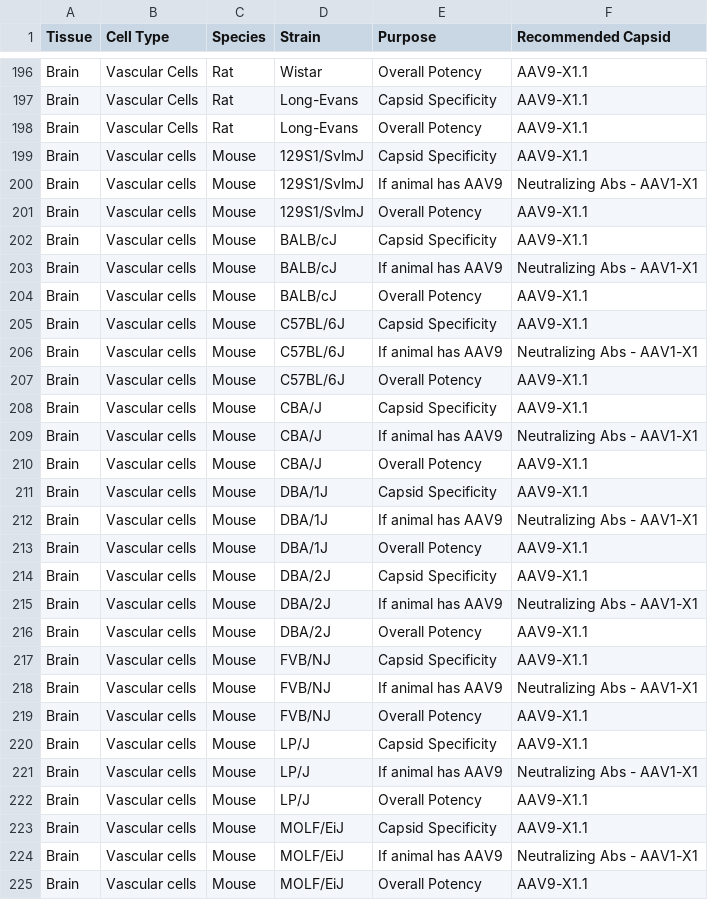
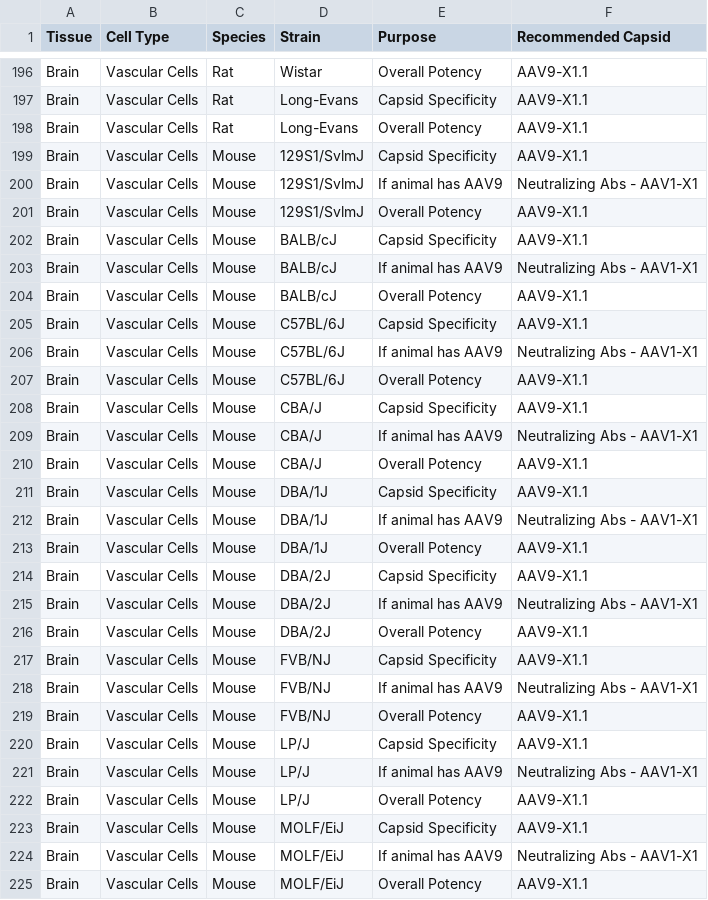
Before and after one commit to ANewProfile/anewprofile.github.io, a CSV file: data/raw.csv, drawn as a sheet; only a part is shown, gaps mark what is left out; the diff covers the shown part only.

Commit message:
fixed typo

```diff
--- a/data/raw.csv
+++ b/data/raw.csv
@@ -198,28 +198,28 @@ Brain,Vascular Cells,Rat,Long-Evans,Capsid Specificity ,AAV9-X1.1
 Brain,Vascular Cells,Rat,Long-Evans,Overall Potency ,AAV9-X1.1
-Brain,Vascular cells,Mouse , 129S1/SvlmJ,Capsid Specificity ,AAV9-X1.1
-Brain,Vascular cells,Mouse , 129S1/SvlmJ,If animal has AAV9,Neutralizing Abs - AAV1-X1
-Brain,Vascular cells,Mouse , 129S1/SvlmJ,Overall Potency ,AAV9-X1.1
-Brain,Vascular cells,Mouse , BALB/cJ,Capsid Specificity ,AAV9-X1.1
-Brain,Vascular cells,Mouse , BALB/cJ,If animal has AAV9,Neutralizing Abs - AAV1-X1
-Brain,Vascular cells,Mouse , BALB/cJ,Overall Potency ,AAV9-X1.1
-Brain,Vascular cells,Mouse , C57BL/6J,Capsid Specificity ,AAV9-X1.1
-Brain,Vascular cells,Mouse , C57BL/6J,If animal has AAV9,Neutralizing Abs - AAV1-X1
-Brain,Vascular cells,Mouse , C57BL/6J,Overall Potency ,AAV9-X1.1
-Brain,Vascular cells,Mouse , CBA/J,Capsid Specificity ,AAV9-X1.1
-Brain,Vascular cells,Mouse , CBA/J,If animal has AAV9,Neutralizing Abs - AAV1-X1
-Brain,Vascular cells,Mouse , CBA/J,Overall Potency ,AAV9-X1.1
-Brain,Vascular cells,Mouse , DBA/1J,Capsid Specificity ,AAV9-X1.1
-Brain,Vascular cells,Mouse , DBA/1J,If animal has AAV9,Neutralizing Abs - AAV1-X1
-Brain,Vascular cells,Mouse , DBA/1J,Overall Potency ,AAV9-X1.1
-Brain,Vascular cells,Mouse , DBA/2J,Capsid Specificity ,AAV9-X1.1
-Brain,Vascular cells,Mouse , DBA/2J,If animal has AAV9,Neutralizing Abs - AAV1-X1
-Brain,Vascular cells,Mouse , DBA/2J,Overall Potency ,AAV9-X1.1
-Brain,Vascular cells,Mouse , FVB/NJ,Capsid Specificity ,AAV9-X1.1
-Brain,Vascular cells,Mouse , FVB/NJ,If animal has AAV9,Neutralizing Abs - AAV1-X1
-Brain,Vascular cells,Mouse , FVB/NJ,Overall Potency ,AAV9-X1.1
-Brain,Vascular cells,Mouse , LP/J,Capsid Specificity ,AAV9-X1.1
-Brain,Vascular cells,Mouse , LP/J,If animal has AAV9,Neutralizing Abs - AAV1-X1
-Brain,Vascular cells,Mouse , LP/J,Overall Potency ,AAV9-X1.1
-Brain,Vascular cells,Mouse , MOLF/EiJ,Capsid Specificity ,AAV9-X1.1
-Brain,Vascular cells,Mouse , MOLF/EiJ,If animal has AAV9,Neutralizing Abs - AAV1-X1
-Brain,Vascular cells,Mouse , MOLF/EiJ,Overall Potency ,AAV9-X1.1
+Brain,Vascular Cells,Mouse , 129S1/SvlmJ,Capsid Specificity ,AAV9-X1.1
+Brain,Vascular Cells,Mouse , 129S1/SvlmJ,If animal has AAV9,Neutralizing Abs - AAV1-X1
+Brain,Vascular Cells,Mouse , 129S1/SvlmJ,Overall Potency ,AAV9-X1.1
+Brain,Vascular Cells,Mouse , BALB/cJ,Capsid Specificity ,AAV9-X1.1
+Brain,Vascular Cells,Mouse , BALB/cJ,If animal has AAV9,Neutralizing Abs - AAV1-X1
+Brain,Vascular Cells,Mouse , BALB/cJ,Overall Potency ,AAV9-X1.1
+Brain,Vascular Cells,Mouse , C57BL/6J,Capsid Specificity ,AAV9-X1.1
+Brain,Vascular Cells,Mouse , C57BL/6J,If animal has AAV9,Neutralizing Abs - AAV1-X1
+Brain,Vascular Cells,Mouse , C57BL/6J,Overall Potency ,AAV9-X1.1
+Brain,Vascular Cells,Mouse , CBA/J,Capsid Specificity ,AAV9-X1.1
+Brain,Vascular Cells,Mouse , CBA/J,If animal has AAV9,Neutralizing Abs - AAV1-X1
+Brain,Vascular Cells,Mouse , CBA/J,Overall Potency ,AAV9-X1.1
+Brain,Vascular Cells,Mouse , DBA/1J,Capsid Specificity ,AAV9-X1.1
+Brain,Vascular Cells,Mouse , DBA/1J,If animal has AAV9,Neutralizing Abs - AAV1-X1
+Brain,Vascular Cells,Mouse , DBA/1J,Overall Potency ,AAV9-X1.1
+Brain,Vascular Cells,Mouse , DBA/2J,Capsid Specificity ,AAV9-X1.1
+Brain,Vascular Cells,Mouse , DBA/2J,If animal has AAV9,Neutralizing Abs - AAV1-X1
+Brain,Vascular Cells,Mouse , DBA/2J,Overall Potency ,AAV9-X1.1
+Brain,Vascular Cells,Mouse , FVB/NJ,Capsid Specificity ,AAV9-X1.1
+Brain,Vascular Cells,Mouse , FVB/NJ,If animal has AAV9,Neutralizing Abs - AAV1-X1
+Brain,Vascular Cells,Mouse , FVB/NJ,Overall Potency ,AAV9-X1.1
+Brain,Vascular Cells,Mouse , LP/J,Capsid Specificity ,AAV9-X1.1
+Brain,Vascular Cells,Mouse , LP/J,If animal has AAV9,Neutralizing Abs - AAV1-X1
+Brain,Vascular Cells,Mouse , LP/J,Overall Potency ,AAV9-X1.1
+Brain,Vascular Cells,Mouse , MOLF/EiJ,Capsid Specificity ,AAV9-X1.1
+Brain,Vascular Cells,Mouse , MOLF/EiJ,If animal has AAV9,Neutralizing Abs - AAV1-X1
+Brain,Vascular Cells,Mouse , MOLF/EiJ,Overall Potency ,AAV9-X1.1
```
Also changed, not shown: 3 edited cells elsewhere in this file.
